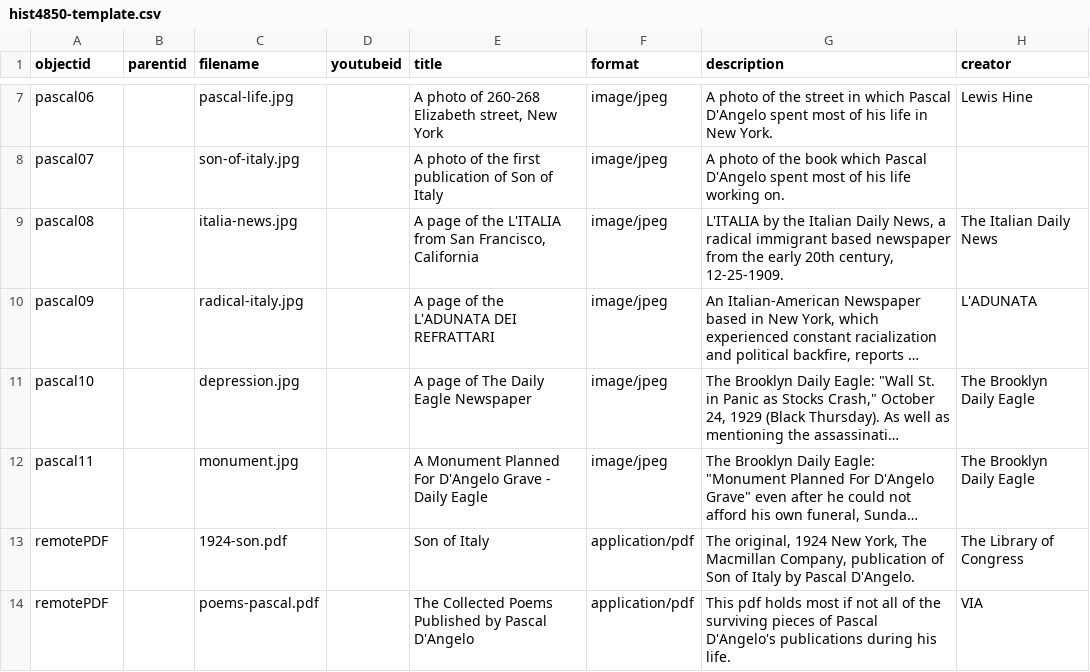
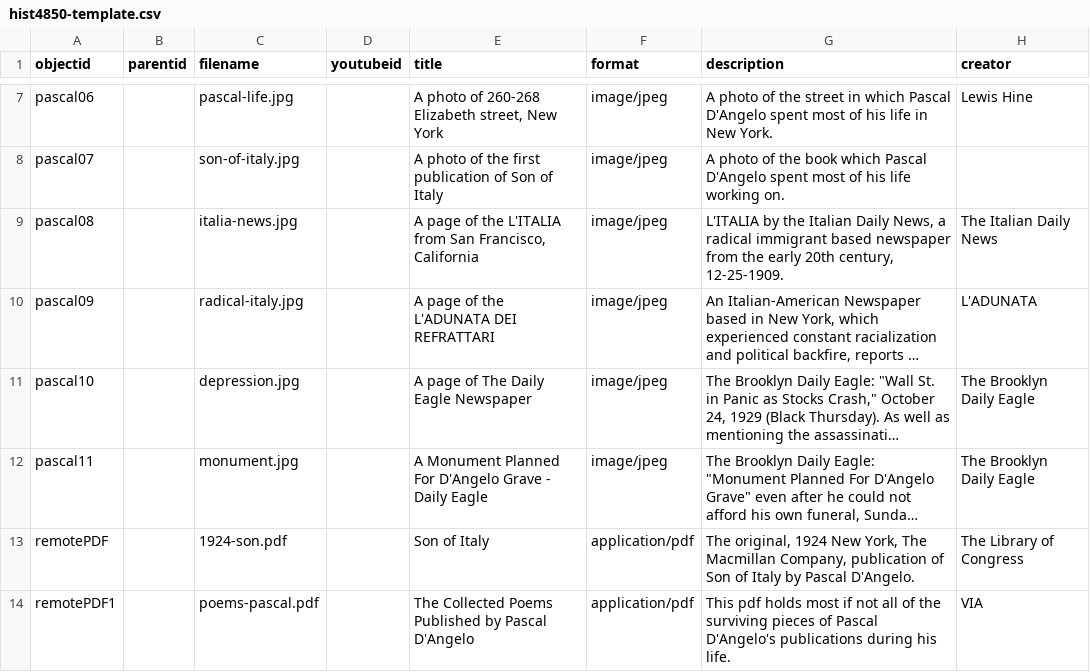
Before and after one commit to lucad54/pasquale-dangelo, a CSV file: _data/hist4850-template.csv, drawn as a sheet; only a part is shown, gaps mark what is left out; long unchanged cells end in …; the diff names each change by its address in the sheet, - before the commit and + after, or states it on an @@ line.

Commit message:
Add files via upload

```diff
--- a/_data/hist4850-template.csv
+++ b/_data/hist4850-template.csv
-A14 (objectid): remotePDF
+A14 (objectid): remotePDF1
```
